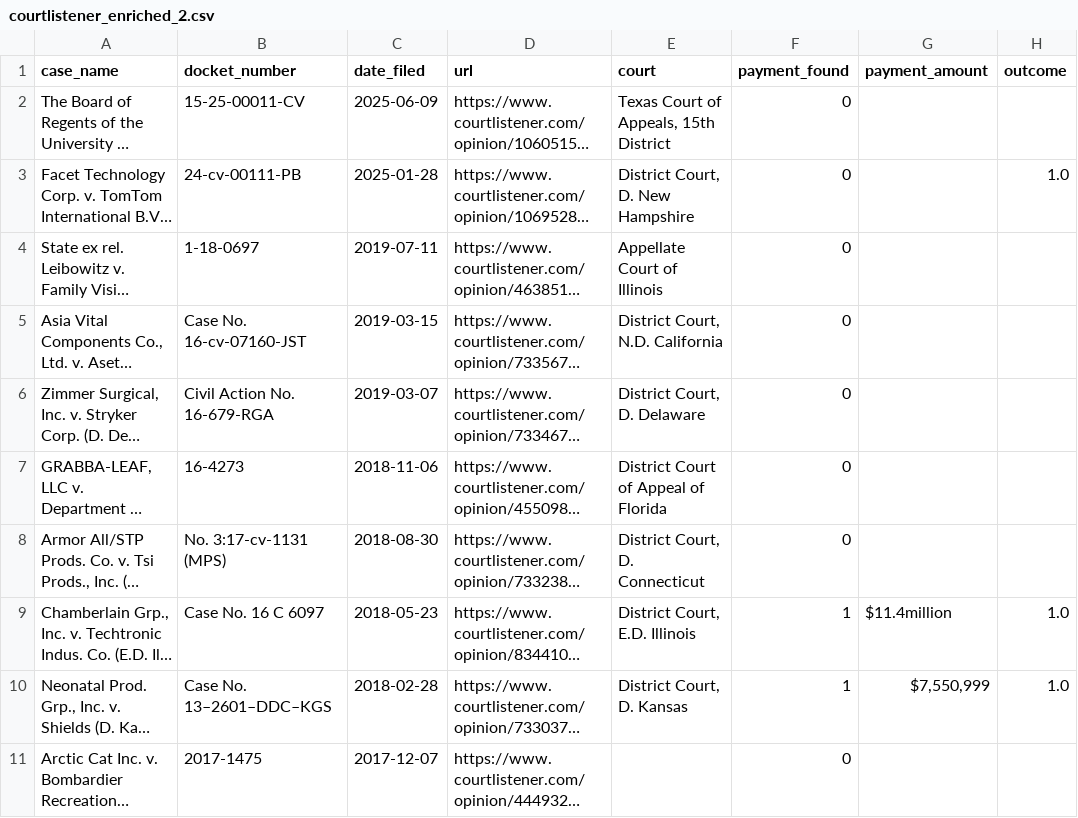
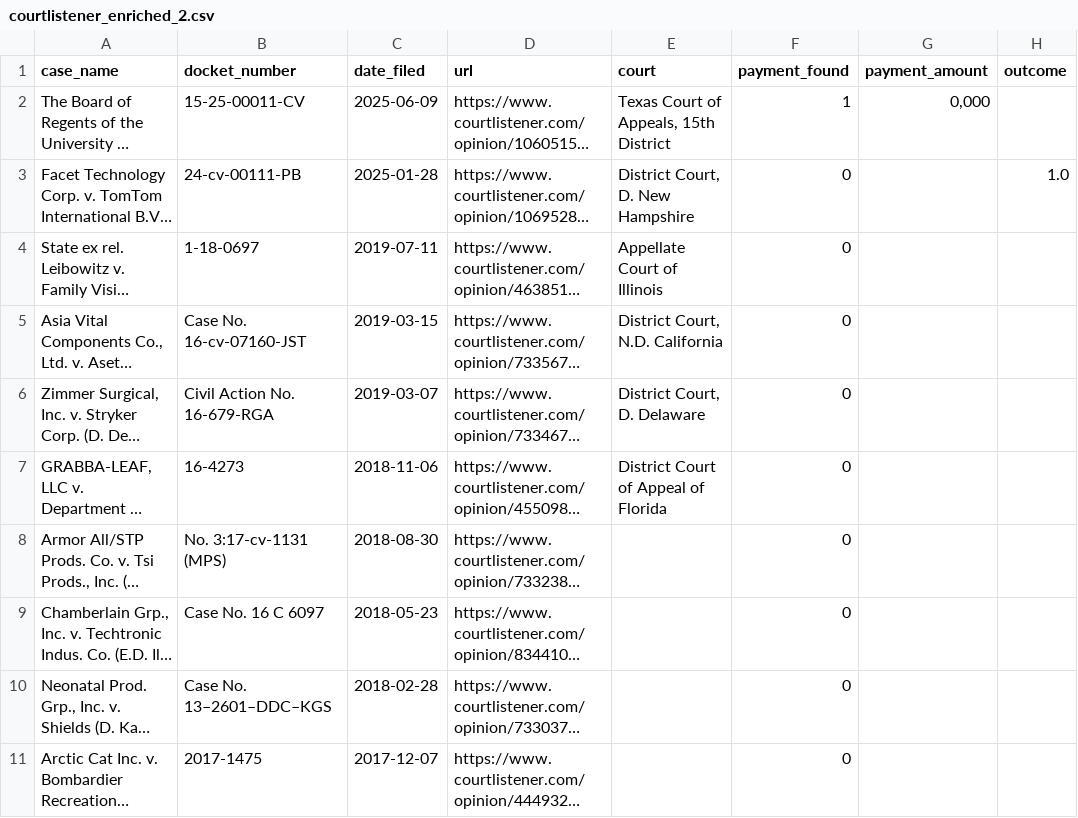
Before and after one commit to Albert8559/Projektstudie-Webscraper, a CSV file: courtlistener_enriched_2.csv, drawn as a sheet; only a part is shown; long unchanged cells end in …; the diff names each change by its address in the sheet, - before the commit and + after, or states it on an @@ line.

```diff
--- a/courtlistener_enriched_2.csv
+++ b/courtlistener_enriched_2.csv
-F2 (payment_found): 0
+F2 (payment_found): 1
-G2 (payment_amount): (empty)
+G2 (payment_amount): 0,000
-E8 (court): District Court, D. Connecticut
+E8 (court): (empty)
-E9 (court): District Court, E.D. Illinois
+E9 (court): (empty)
-F9:F10 (payment_found): 1
+F9:F10 (payment_found): 0
-G9 (payment_amount): $11.4million
+G9 (payment_amount): (empty)
-H9:H10 (outcome): 1.0
+H9:H10 (outcome): (empty)
-E10 (court): District Court, D. Kansas
+E10 (court): (empty)
-G10 (payment_amount): $7,550,999
+G10 (payment_amount): (empty)
```
Also changed, not shown: 7 other files.
